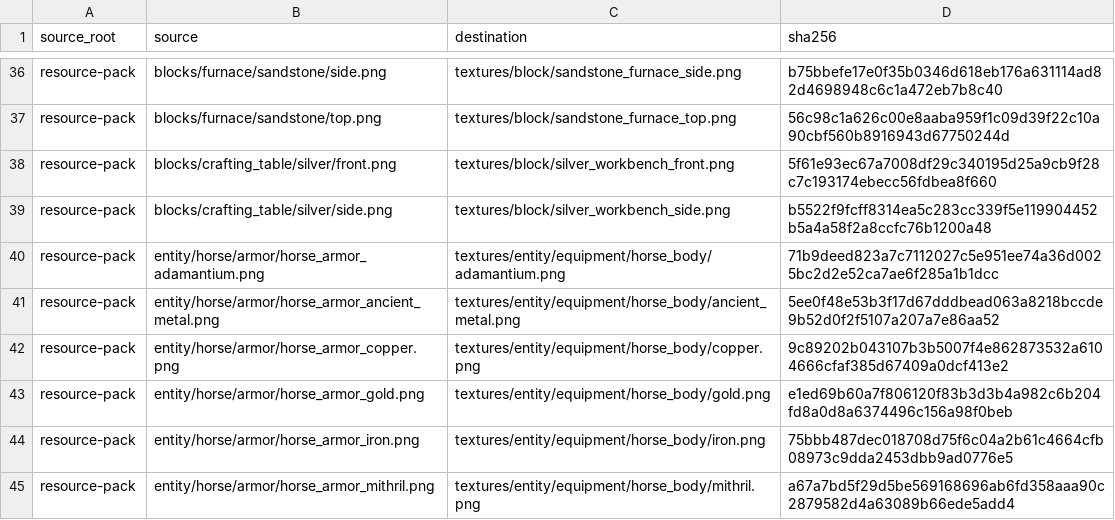
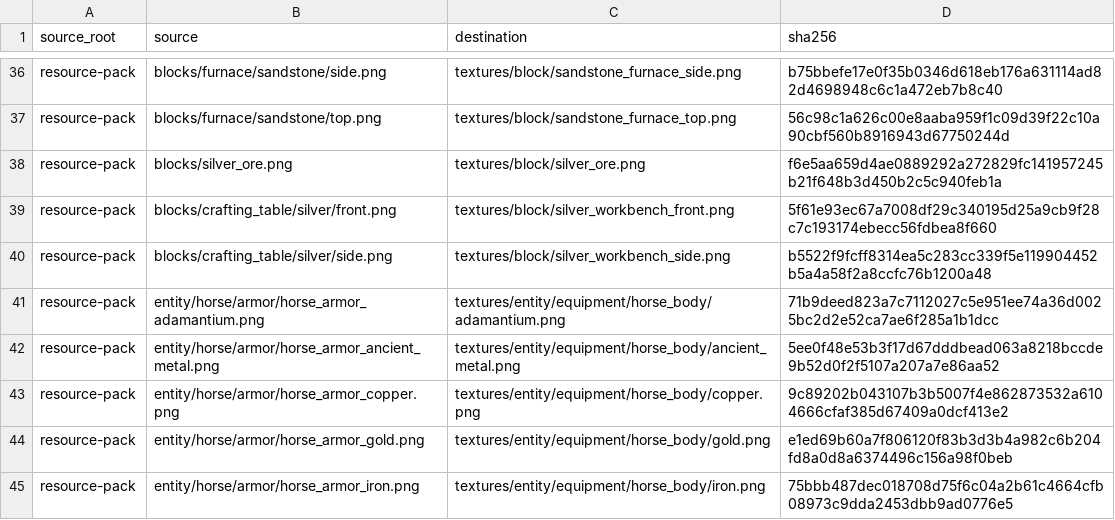
Before and after one commit to inxups/inf-x, a TSV file: src/main/resources/assets/infx/mite_texture_manifest.tsv, drawn as a sheet; only a part is shown, gaps mark what is left out; the shorter side is filled out with more unchanged rows.

Commit message:
feat: add silver ore progression

```diff
--- a/src/main/resources/assets/infx/mite_texture_manifest.tsv
+++ b/src/main/resources/assets/infx/mite_texture_manifest.tsv
@@ -37,2 +37,3 @@ resource-pack	blocks/furnace/sandstone/side.png	textures/block/sandstone_furnace
 resource-pack	blocks/furnace/sandstone/top.png	textures/block/sandstone_furnace_top.png	56c98c1a626c00e8aaba959f1c09d39f22c10a90cbf560b8916943d67750244d
+resource-pack	blocks/silver_ore.png	textures/block/silver_ore.png	f6e5aa659d4ae0889292a272829fc141957245b21f648b3d450b2c5c940feb1a
 resource-pack	blocks/crafting_table/silver/front.png	textures/block/silver_workbench_front.png	5f61e93ec67a7008df29c340195d25a9cb9f28c7c193174ebecc56fdbea8f660
```
Also changed, not shown: 14 other files.
